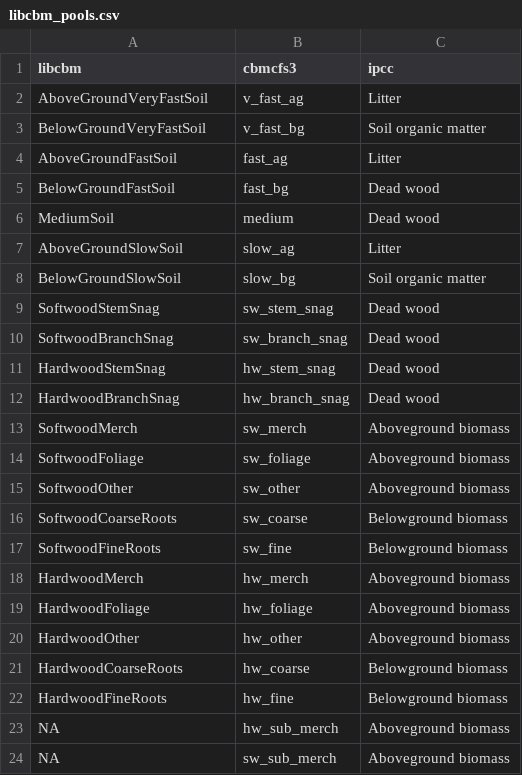
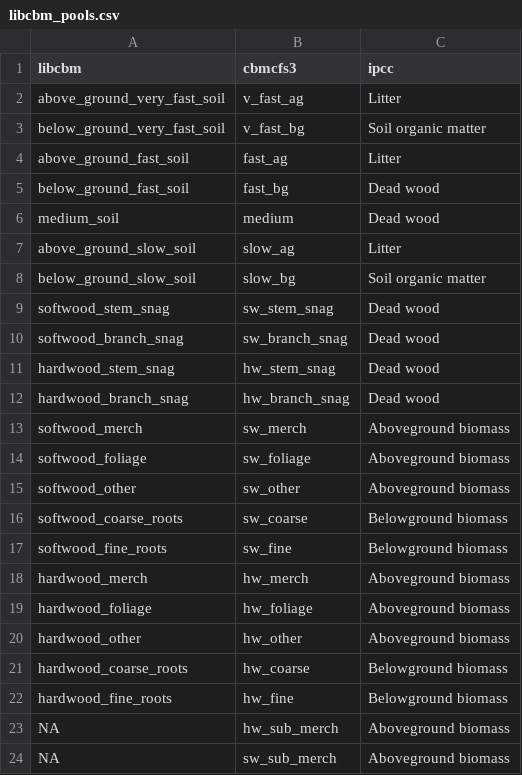
Before and after one commit to xapple/cbmcfs3_runner, a CSV file: cbmcfs3_runner/extra_data/libcbm_pools.csv, drawn as a sheet; the diff names each change by its address in the sheet, - before the commit and + after, or states it on an @@ line.

Commit message:
updated pools names

```diff
--- a/cbmcfs3_runner/extra_data/libcbm_pools.csv
+++ b/cbmcfs3_runner/extra_data/libcbm_pools.csv
-A2 (libcbm): AboveGroundVeryFastSoil
+A2 (libcbm): above_ground_very_fast_soil
-A3 (libcbm): BelowGroundVeryFastSoil
+A3 (libcbm): below_ground_very_fast_soil
-A4 (libcbm): AboveGroundFastSoil
+A4 (libcbm): above_ground_fast_soil
-A5 (libcbm): BelowGroundFastSoil
+A5 (libcbm): below_ground_fast_soil
-A6 (libcbm): MediumSoil
+A6 (libcbm): medium_soil
-A7 (libcbm): AboveGroundSlowSoil
+A7 (libcbm): above_ground_slow_soil
-A8 (libcbm): BelowGroundSlowSoil
+A8 (libcbm): below_ground_slow_soil
-A9 (libcbm): SoftwoodStemSnag
+A9 (libcbm): softwood_stem_snag
-A10 (libcbm): SoftwoodBranchSnag
+A10 (libcbm): softwood_branch_snag
-A11 (libcbm): HardwoodStemSnag
+A11 (libcbm): hardwood_stem_snag
-A12 (libcbm): HardwoodBranchSnag
+A12 (libcbm): hardwood_branch_snag
-A13 (libcbm): SoftwoodMerch
+A13 (libcbm): softwood_merch
-A14 (libcbm): SoftwoodFoliage
+A14 (libcbm): softwood_foliage
-A15 (libcbm): SoftwoodOther
+A15 (libcbm): softwood_other
-A16 (libcbm): SoftwoodCoarseRoots
+A16 (libcbm): softwood_coarse_roots
-A17 (libcbm): SoftwoodFineRoots
+A17 (libcbm): softwood_fine_roots
-A18 (libcbm): HardwoodMerch
+A18 (libcbm): hardwood_merch
-A19 (libcbm): HardwoodFoliage
+A19 (libcbm): hardwood_foliage
-A20 (libcbm): HardwoodOther
+A20 (libcbm): hardwood_other
-A21 (libcbm): HardwoodCoarseRoots
+A21 (libcbm): hardwood_coarse_roots
-A22 (libcbm): HardwoodFineRoots
+A22 (libcbm): hardwood_fine_roots
```
